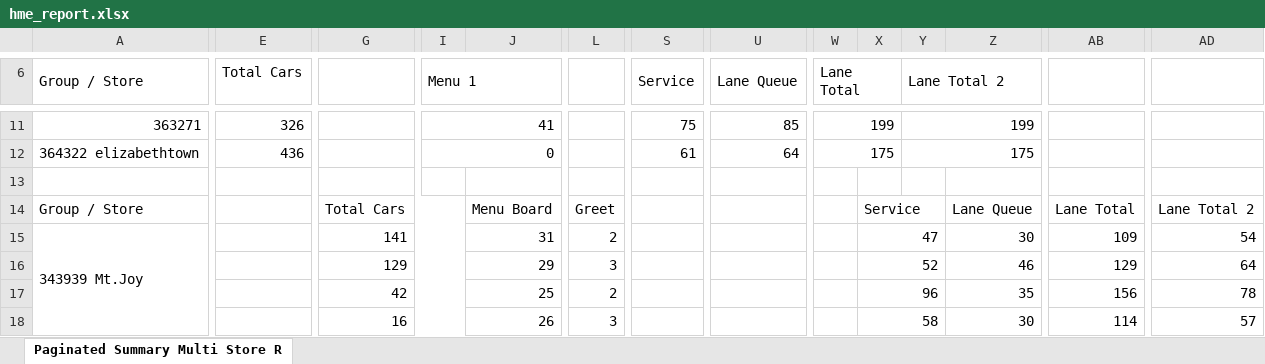
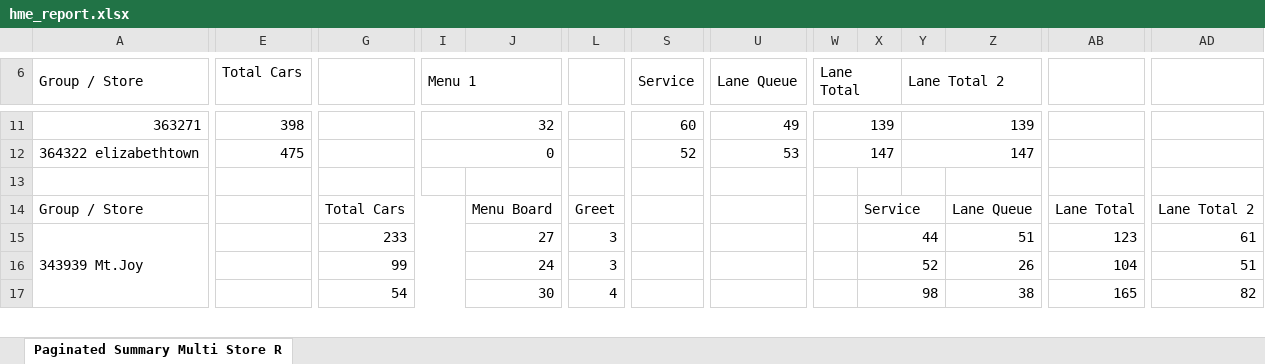
Before and after one commit to samargunners/Dunkin-sales-summary, an Excel workbook: data/hme/raw/hme_report.xlsx, sheet Paginated Summary Multi Store R, drawn as a sheet; only a part is shown, gaps mark what is left out; values as stored, in another font and other column widths than the file's, no cell formats; charts and pictures not drawn; removed rows and columns are numbered as before the commit, all else as after; rows hold the shown columns only; the diff covers the shown part only; the diff names each change by its address in the sheet, - before the commit and + after, or states it on an @@ line.

```diff
--- a/data/hme/raw/hme_report.xlsx (sheet Paginated Summary Multi Store R)
+++ b/data/hme/raw/hme_report.xlsx (sheet Paginated Summary Multi Store R)
-E11 (Total Cars): 326
+E11 (Total Cars): 398
-I11 (Menu 1): 41
+I11 (Menu 1): 32
-S11 (Service): 75
+S11 (Service): 60
-U11 (Lane Queue): 85
+U11 (Lane Queue): 49
-W11 (Lane Total): 199
+W11 (Lane Total): 139
-Y11 (Lane Total 2): 199
+Y11 (Lane Total 2): 139
-E12 (Total Cars): 436
+E12 (Total Cars): 475
-S12 (Service): 61
+S12 (Service): 52
-U12 (Lane Queue): 64
+U12 (Lane Queue): 53
-W12 (Lane Total): 175
+W12 (Lane Total): 147
-Y12 (Lane Total 2): 175
+Y12 (Lane Total 2): 147
-G15: 141
+G15: 233
-J15: 31
+J15: 27
-L15: 2
+L15: 3
-X15: 47
+X15: 44
-Z15: 30
+Z15: 51
-AB15: 109
+AB15: 123
-AD15: 54
+AD15: 61
-G16: 129
+G16: 99
-J16: 29
+J16: 24
-Z16: 46
+Z16: 26
-AB16: 129
+AB16: 104
-AD16: 64
+AD16: 51
-row 17:  |  | 42 |  | 25 | 2 |  |  |  | 96 |  | 35 | 156 | 78
-row 18:  |  | 16 |  | 26 | 3 |  |  |  | 58 |  | 30 | 114 | 57
+row 17:  |  | 54 |  | 30 | 4 |  |  |  | 98 |  | 38 | 165 | 82
```
Also changed, not shown: 12 added rows, 11 removed rows and 102 edited cells elsewhere in this sheet, cell formats, data/hme/transformed/hme_transformed.xlsx, 2 other files.
